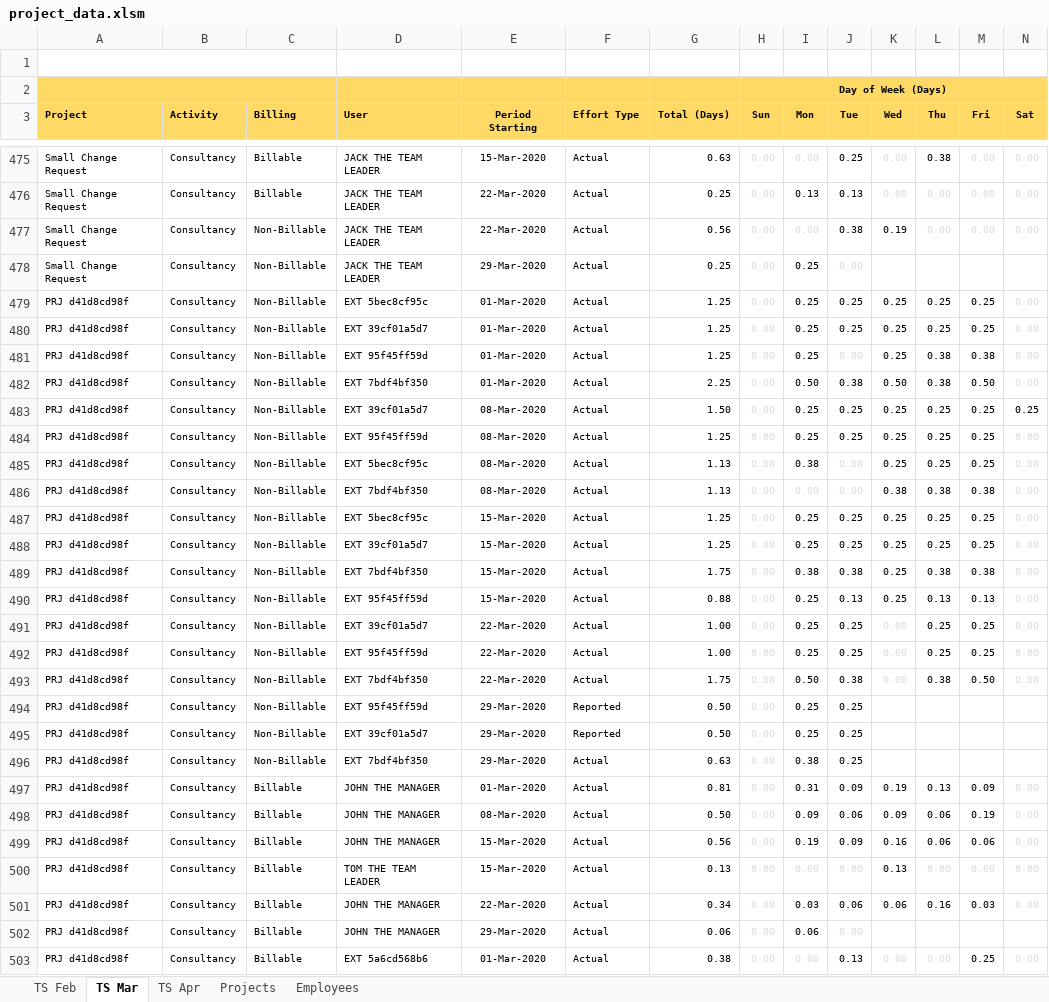
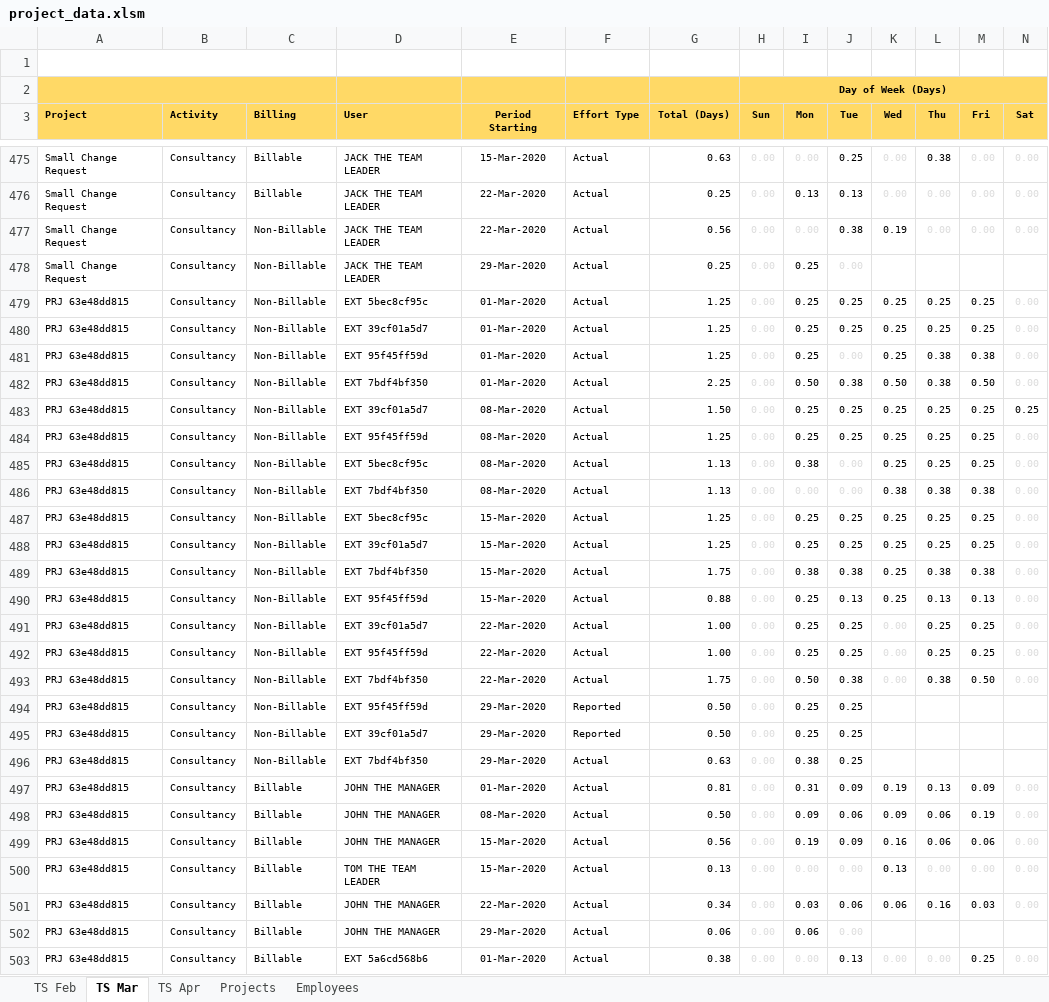
Before and after one commit to h17/fastreport, an Excel workbook: data/project_data.xlsm, sheet TS Mar, drawn as a sheet; only a part is shown, gaps mark what is left out; values as stored, in another font and other column widths than the file's, no borders; the diff covers the shown part only; the diff names each change by its address in the sheet, - before the commit and + after, or states it on an @@ line.

Commit message:
new project

```diff
--- a/data/project_data.xlsm (sheet TS Mar)
+++ b/data/project_data.xlsm (sheet TS Mar)
-A479:A503 (Project): PRJ d41d8cd98f
+A479:A503 (Project): PRJ 63e48dd815
```
Also changed, not shown: 213 edited cells elsewhere in this sheet, sheet TS Apr, sheet TS Feb.
